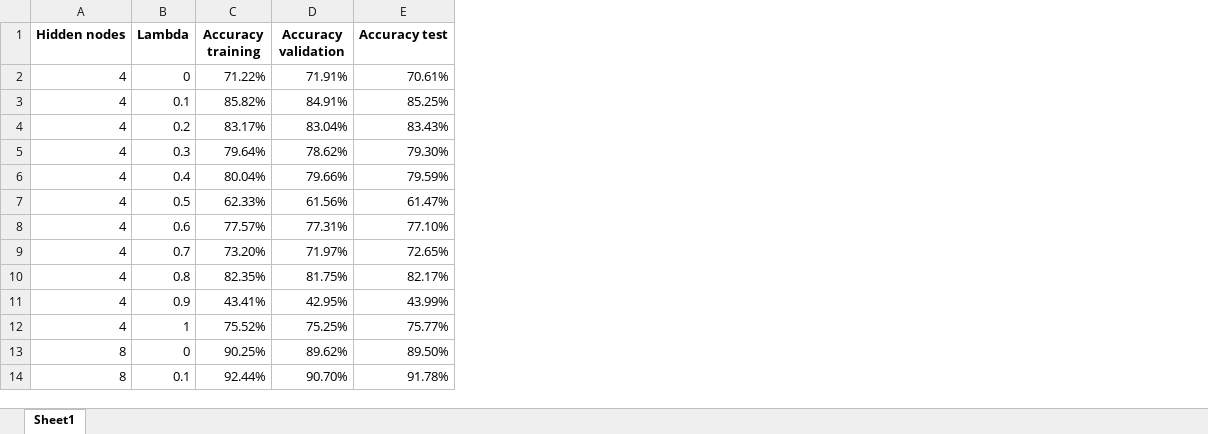
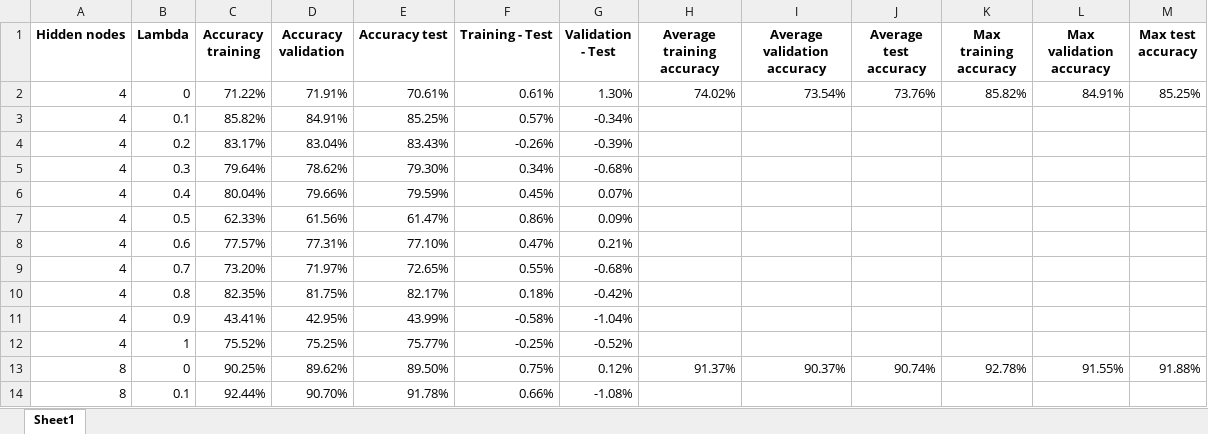
Before and after one commit to agsimeonov/cse574, an Excel workbook: report/lambda.xlsx, sheet Sheet1, drawn as a sheet; only a part is shown; values as stored, in another font and other column widths than the file's, no borders; the diff names each change by its address in the sheet, - before the commit and + after, or states it on an @@ line.

Commit message:
last update to lambda.xlsx

```diff
--- a/report/lambda.xlsx (sheet Sheet1)
+++ b/report/lambda.xlsx (sheet Sheet1)
+column F (Training - Test), rows 2-14: 0.61% | 0.57% | -0.26% | 0.34% | 0.45% | 0.86% | 0.47% | 0.55% | 0.18% | -0.58% | -0.25% | 0.75% | 0.66%
+column G (Validation - Test), rows 2-14: 1.30% | -0.34% | -0.39% | -0.68% | 0.07% | 0.09% | 0.21% | -0.68% | -0.42% | -1.04% | -0.52% | 0.12% | -1.08%
+column H (Average training accuracy), rows 2-13: 74.02% |  |  |  |  |  |  |  |  |  |  | 91.37%
+column I (Average validation accuracy), rows 2-13: 73.54% |  |  |  |  |  |  |  |  |  |  | 90.37%
+column J (Average test accuracy), rows 2-13: 73.76% |  |  |  |  |  |  |  |  |  |  | 90.74%
+column K (Max training accuracy), rows 2-13: 85.82% |  |  |  |  |  |  |  |  |  |  | 92.78%
+column L (Max validation accuracy), rows 2-13: 84.91% |  |  |  |  |  |  |  |  |  |  | 91.55%
+column M (Max test accuracy), rows 2-13: 85.25% |  |  |  |  |  |  |  |  |  |  | 91.88%
```
